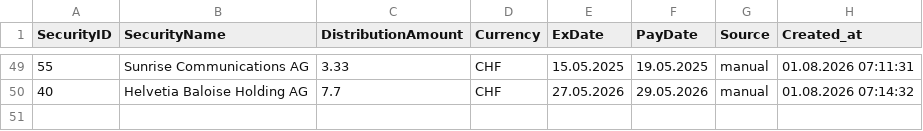
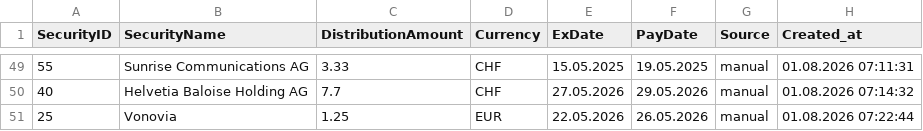
Before and after one commit to Munotstadt/securitydatacollector, a CSV file: data/security_distributions.csv, drawn as a sheet; only a part is shown, gaps mark what is left out; the diff names each change by its address in the sheet, - before the commit and + after, or states it on an @@ line.

Commit message:
security.html: dividend added for 25 (01.08.2026 07:22:44)

```diff
--- a/data/security_distributions.csv
+++ b/data/security_distributions.csv
+row 51: 25 | Vonovia | 1.25 | EUR | 22.05.2026 | 26.05.2026 | manual | 01.08.2026 07:22:44
```
